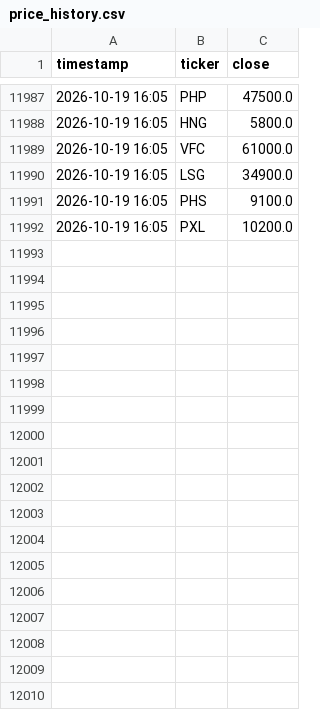
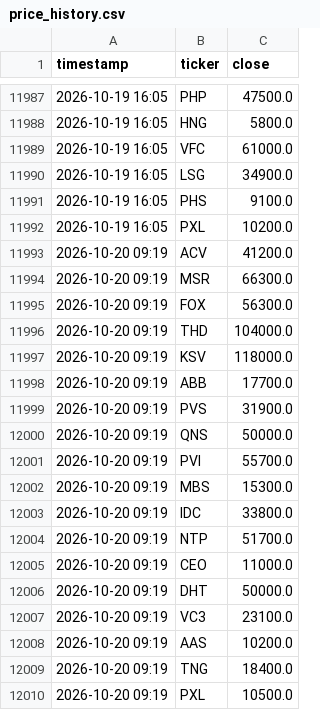
Before and after one commit to tuongphanbase/vn-stock-price-emailer, a CSV file: price_history.csv, drawn as a sheet; only a part is shown, gaps mark what is left out.

```diff
--- a/price_history.csv
+++ b/price_history.csv
@@ -11992 +11992,19 @@ timestamp,ticker,close
 2026-10-19 16:05,PXL,10200.0
+2026-10-20 09:19,ACV,41200.0
+2026-10-20 09:19,MSR,66300.0
+2026-10-20 09:19,FOX,56300.0
+2026-10-20 09:19,THD,104000.0
+2026-10-20 09:19,KSV,118000.0
+2026-10-20 09:19,ABB,17700.0
+2026-10-20 09:19,PVS,31900.0
+2026-10-20 09:19,QNS,50000.0
+2026-10-20 09:19,PVI,55700.0
+2026-10-20 09:19,MBS,15300.0
+2026-10-20 09:19,IDC,33800.0
+2026-10-20 09:19,NTP,51700.0
+2026-10-20 09:19,CEO,11000.0
+2026-10-20 09:19,DHT,50000.0
+2026-10-20 09:19,VC3,23100.0
+2026-10-20 09:19,AAS,10200.0
+2026-10-20 09:19,TNG,18400.0
+2026-10-20 09:19,PXL,10500.0
```
Also changed, not shown: 1 other file.
